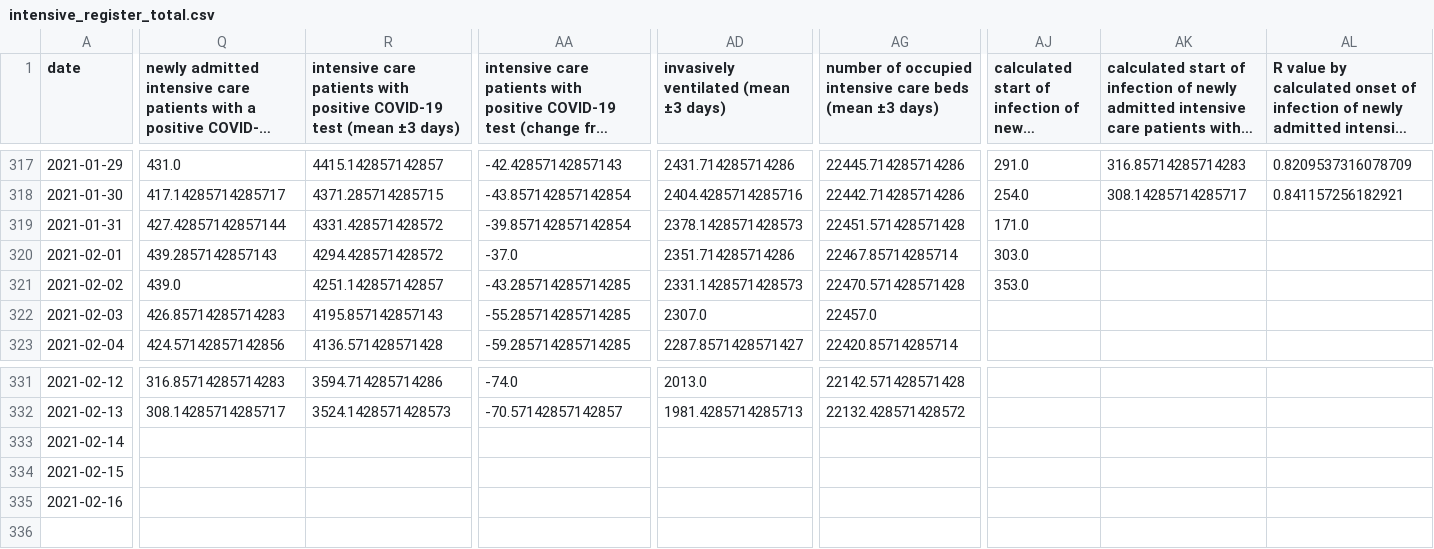
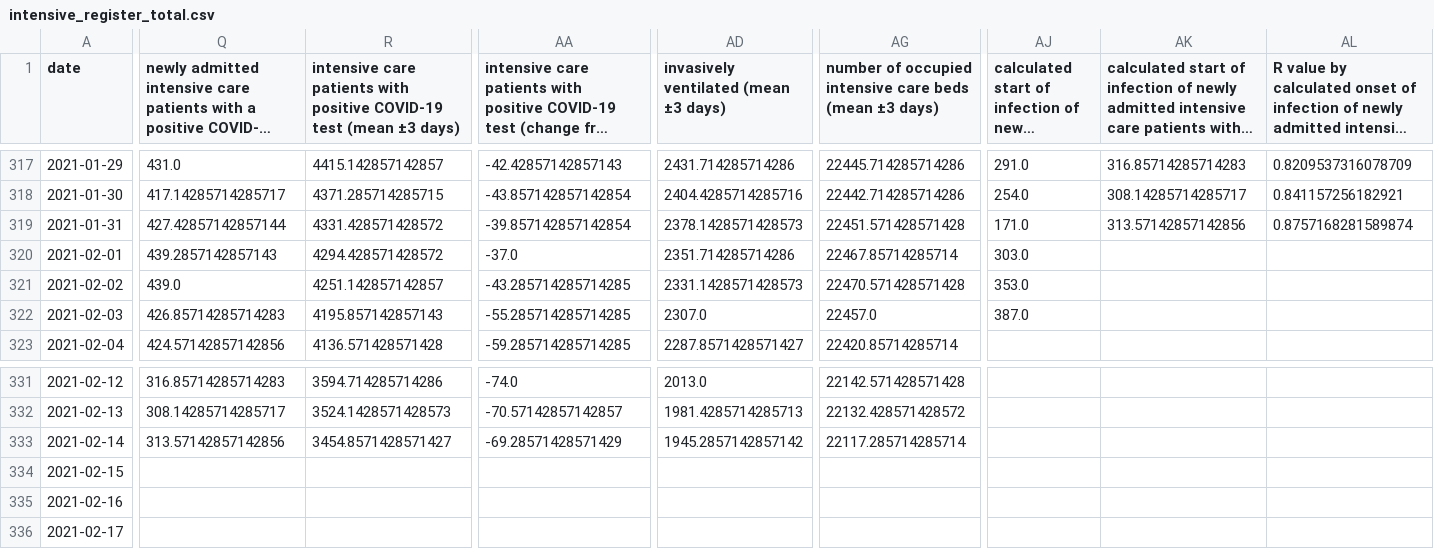
Before and after one commit to danielhaake/covid19-monitor-germany, a CSV file: data/intensive_register_total.csv, drawn as a sheet; only a part is shown, gaps mark what is left out; long unchanged cells end in …; rows hold the shown columns only; the diff covers the shown part only; the diff names each change by its address in the sheet, - before the commit and + after, or states it on an @@ line.

```diff
--- a/data/intensive_register_total.csv
+++ b/data/intensive_register_total.csv
-AK319: (empty)
+AK319: 313.57142857142856
-AL319: (empty)
+AL319: 0.8757168281589874
-AJ322: (empty)
+AJ322: 387.0
-Q333: (empty)
+Q333: 313.57142857142856
-R333: (empty)
+R333: 3454.8571428571427
-AA333: (empty)
+AA333: -69.28571428571429
-AD333: (empty)
+AD333: 1945.2857142857142
-AG333: (empty)
+AG333: 22117.285714285714
+row 336: 2021-02-17
```
Also changed, not shown: 2 edited cells elsewhere in this file, data/clinical_aspects.csv, data/corona_cases_and_deaths.csv, 2 other files.
